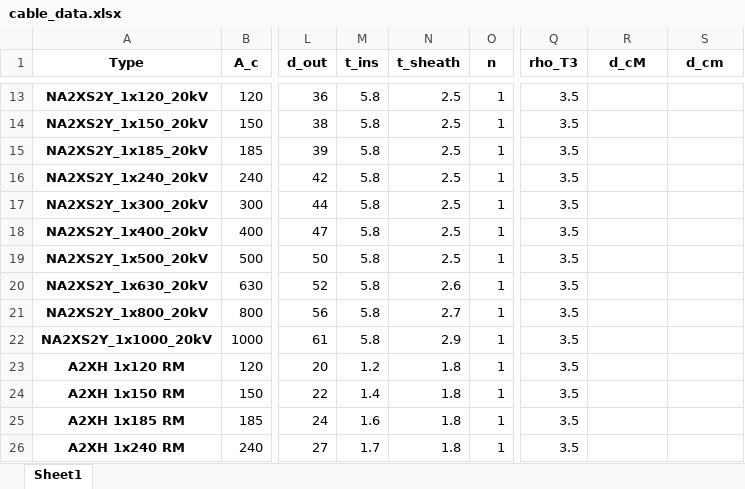
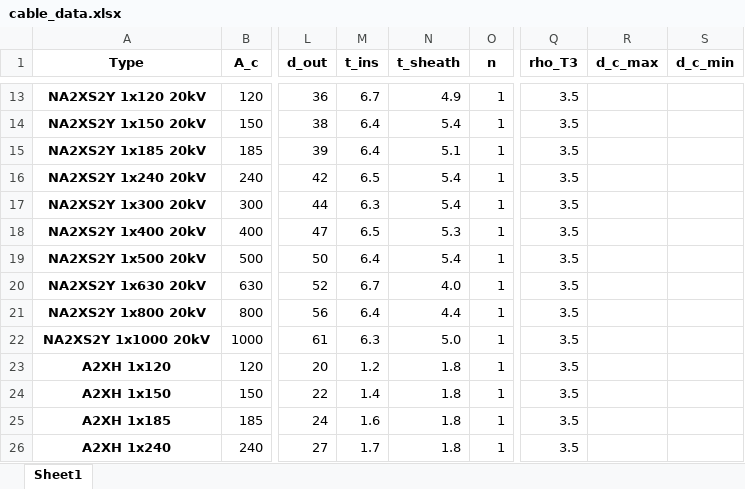
Before and after one commit to chennigsolar/C4_open, an Excel workbook: c4_open/c4_open/data/cable_data.xlsx, sheet Sheet1, drawn as a sheet; only a part is shown, gaps mark what is left out; values as stored, in another font and other column widths than the file's, no borders; the diff covers the shown part only; the diff names each change by its address in the sheet, - before the commit and + after, or states it on an @@ line.

```diff
--- a/c4_open/c4_open/data/cable_data.xlsx (sheet Sheet1)
+++ b/c4_open/c4_open/data/cable_data.xlsx (sheet Sheet1)
-R1: d_cM
+R1: d_c_max
-S1: d_cm
+S1: d_c_min
-A13 (Type): NA2XS2Y_1x120_20kV
+A13 (Type): NA2XS2Y 1x120 20kV
-M13 (t_ins): 5.8
+M13 (t_ins): 6.7
-N13 (t_sheath): 2.5
+N13 (t_sheath): 4.9
-A14 (Type): NA2XS2Y_1x150_20kV
+A14 (Type): NA2XS2Y 1x150 20kV
-M14:M15 (t_ins): 5.8
+M14:M15 (t_ins): 6.4
-N14 (t_sheath): 2.5
+N14 (t_sheath): 5.4
-A15 (Type): NA2XS2Y_1x185_20kV
+A15 (Type): NA2XS2Y 1x185 20kV
-N15 (t_sheath): 2.5
+N15 (t_sheath): 5.1
-A16 (Type): NA2XS2Y_1x240_20kV
+A16 (Type): NA2XS2Y 1x240 20kV
-M16 (t_ins): 5.8
+M16 (t_ins): 6.5
-N16:N17 (t_sheath): 2.5
+N16:N17 (t_sheath): 5.4
-A17 (Type): NA2XS2Y_1x300_20kV
+A17 (Type): NA2XS2Y 1x300 20kV
-M17 (t_ins): 5.8
+M17 (t_ins): 6.3
-A18 (Type): NA2XS2Y_1x400_20kV
+A18 (Type): NA2XS2Y 1x400 20kV
-M18 (t_ins): 5.8
+M18 (t_ins): 6.5
-N18 (t_sheath): 2.5
+N18 (t_sheath): 5.3
-A19 (Type): NA2XS2Y_1x500_20kV
+A19 (Type): NA2XS2Y 1x500 20kV
-M19 (t_ins): 5.8
+M19 (t_ins): 6.4
-N19 (t_sheath): 2.5
+N19 (t_sheath): 5.4
-A20 (Type): NA2XS2Y_1x630_20kV
+A20 (Type): NA2XS2Y 1x630 20kV
-M20 (t_ins): 5.8
+M20 (t_ins): 6.7
-N20 (t_sheath): 2.6
+N20 (t_sheath): 4.0
-A21 (Type): NA2XS2Y_1x800_20kV
+A21 (Type): NA2XS2Y 1x800 20kV
-M21 (t_ins): 5.8
+M21 (t_ins): 6.4
-N21 (t_sheath): 2.7
+N21 (t_sheath): 4.4
-A22 (Type): NA2XS2Y_1x1000_20kV
+A22 (Type): NA2XS2Y 1x1000 20kV
-M22 (t_ins): 5.8
+M22 (t_ins): 6.3
-N22 (t_sheath): 2.9
+N22 (t_sheath): 5.0
-A23 (Type): A2XH 1x120 RM
+A23 (Type): A2XH 1x120
-A24 (Type): A2XH 1x150 RM
+A24 (Type): A2XH 1x150
-A25 (Type): A2XH 1x185 RM
+A25 (Type): A2XH 1x185
-A26 (Type): A2XH 1x240 RM
+A26 (Type): A2XH 1x240
```
Also changed, not shown: 60 edited cells elsewhere in this sheet, 15 other files.
